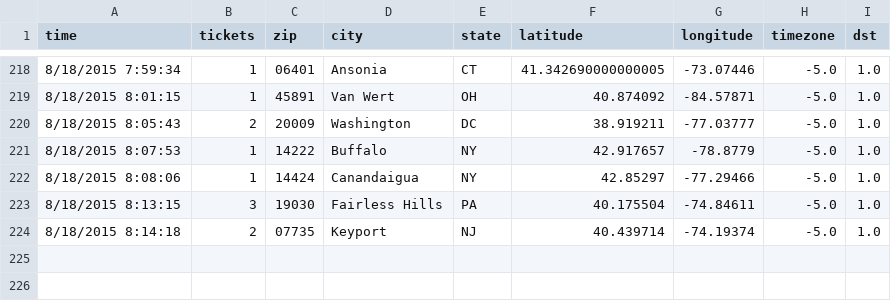
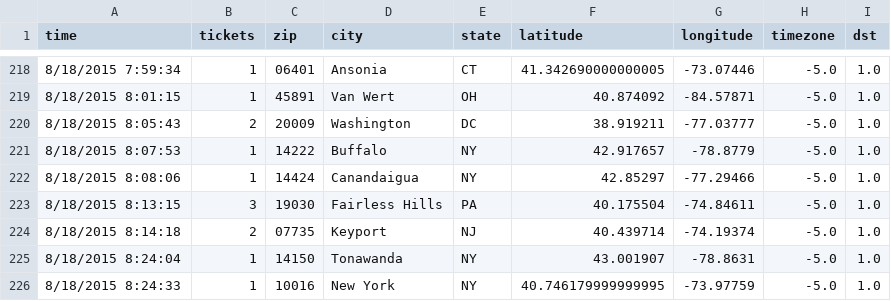
Before and after one commit to magnaball/magnaball.github.com, a CSV file: scripts/data/magnaball.csv, drawn as a sheet; only a part is shown, gaps mark what is left out.

```diff
--- a/scripts/data/magnaball.csv
+++ b/scripts/data/magnaball.csv
@@ -224 +224,3 @@ time,tickets,zip,city,state,latitude,longitude,timezone,dst
 8/18/2015 8:14:18,2,07735,Keyport,NJ,40.439714,-74.19374,-5.0,1.0
+8/18/2015 8:24:04,1,14150,Tonawanda,NY,43.001907,-78.8631,-5.0,1.0
+8/18/2015 8:24:33,1,10016,New York,NY,40.746179999999995,-73.97759,-5.0,1.0
```
Also changed, not shown: 1 other file.
